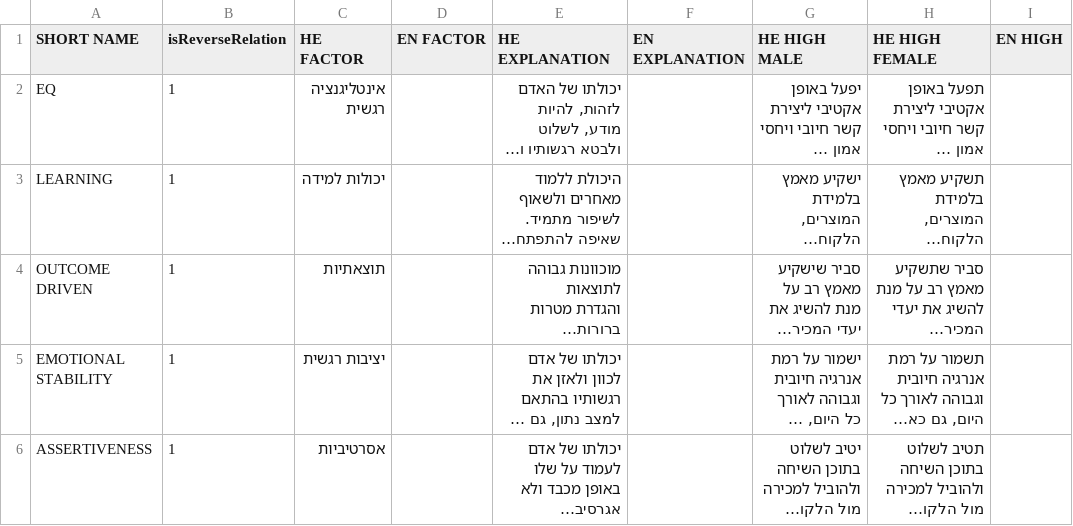
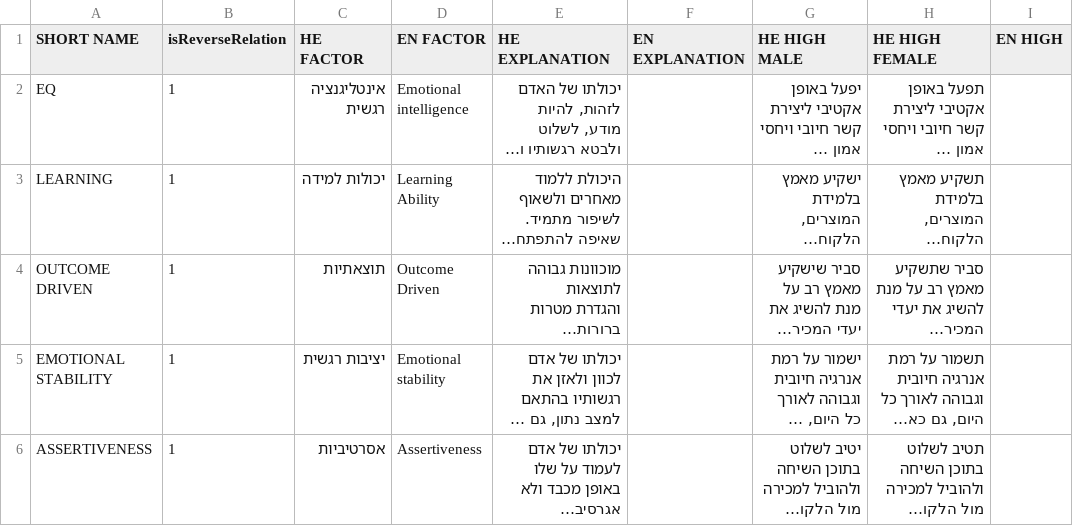
Before and after one commit to moshikT/truevault-sessionStore, a CSV file: report factors - verbal.AYALON.csv, drawn as a sheet; only a part is shown; long unchanged cells end in …; the diff covers the shown part only; the diff names each change by its address in the sheet, - before the commit and + after, or states it on an @@ line.

```diff
--- a/report factors - verbal.AYALON.csv
+++ b/report factors - verbal.AYALON.csv
-D2 (EN FACTOR): (empty)
+D2 (EN FACTOR): Emotional intelligence
-D3 (EN FACTOR): (empty)
+D3 (EN FACTOR): Learning Ability
-D4 (EN FACTOR): (empty)
+D4 (EN FACTOR): Outcome Driven
-D5 (EN FACTOR): (empty)
+D5 (EN FACTOR): Emotional stability
-D6 (EN FACTOR): (empty)
+D6 (EN FACTOR): Assertiveness
```
Also changed, not shown: 18 edited cells elsewhere in this file, 2 other files.
